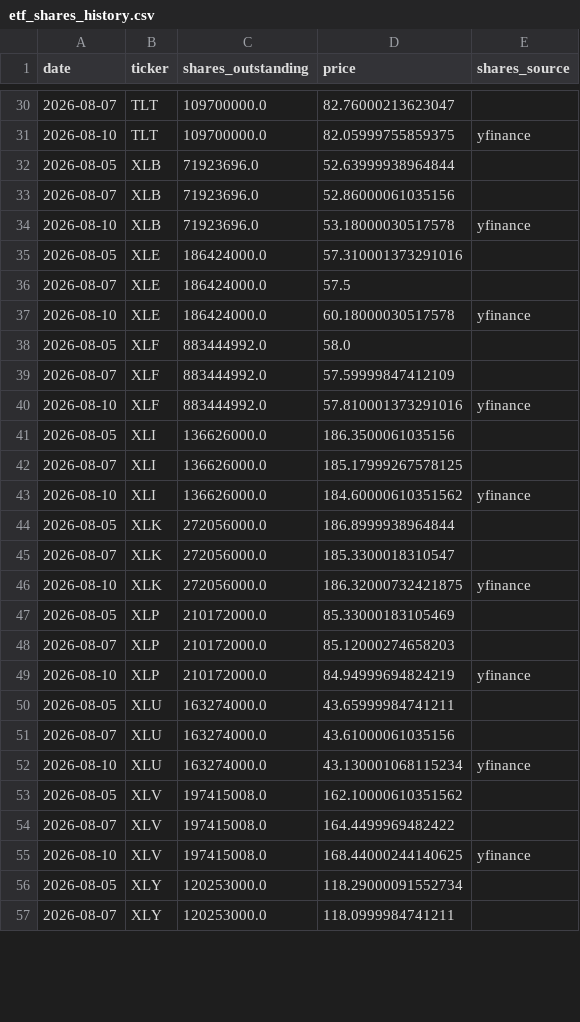
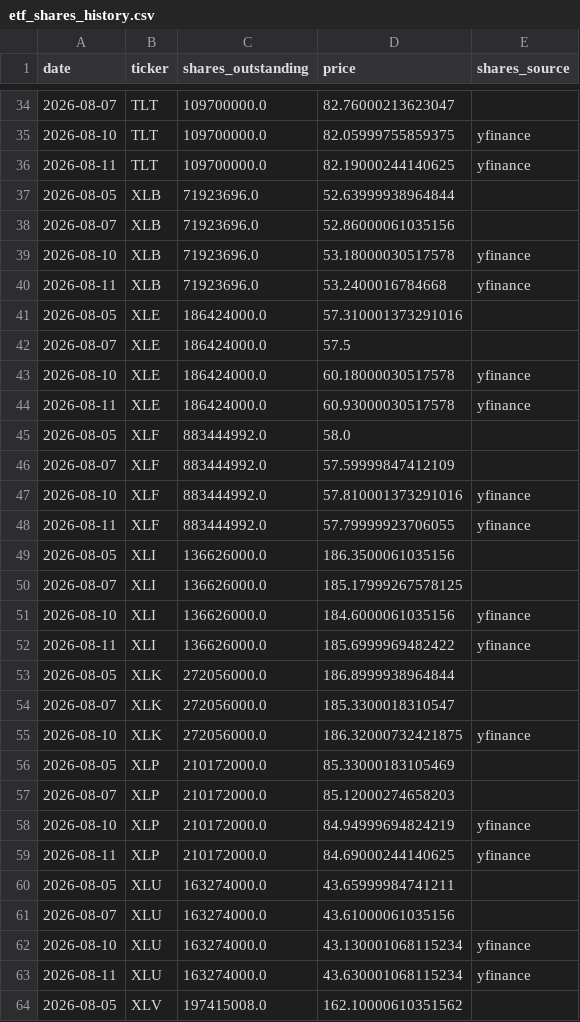
Before and after one commit to timothylundeen2008-web/Money_Flow, a CSV file: data/etf_shares_history.csv, drawn as a sheet; only a part is shown, gaps mark what is left out; the shorter side is filled out with more unchanged rows; the diff covers the shown part only.

```diff
--- a/data/etf_shares_history.csv
+++ b/data/etf_shares_history.csv
@@ -31,2 +35,3 @@ date,ticker,shares_outstanding,price,shares_source
 2026-08-10,TLT,109700000.0,82.05999755859375,yfinance
+2026-08-11,TLT,109700000.0,82.19000244140625,yfinance
 2026-08-05,XLB,71923696.0,52.63999938964844,
@@ -34,2 +39,3 @@ date,ticker,shares_outstanding,price,shares_source
 2026-08-10,XLB,71923696.0,53.18000030517578,yfinance
+2026-08-11,XLB,71923696.0,53.2400016784668,yfinance
 2026-08-05,XLE,186424000.0,57.310001373291016,
@@ -37,2 +43,3 @@ date,ticker,shares_outstanding,price,shares_source
 2026-08-10,XLE,186424000.0,60.18000030517578,yfinance
+2026-08-11,XLE,186424000.0,60.93000030517578,yfinance
 2026-08-05,XLF,883444992.0,58.0,
@@ -40,5 +47,7 @@ date,ticker,shares_outstanding,price,shares_source
 2026-08-10,XLF,883444992.0,57.810001373291016,yfinance
+2026-08-11,XLF,883444992.0,57.79999923706055,yfinance
 2026-08-05,XLI,136626000.0,186.3500061035156,
 2026-08-07,XLI,136626000.0,185.17999267578125,
-2026-08-10,XLI,136626000.0,184.60000610351562,yfinance
+2026-08-10,XLI,136626000.0,184.6000061035156,yfinance
+2026-08-11,XLI,136626000.0,185.6999969482422,yfinance
 2026-08-05,XLK,272056000.0,186.8999938964844,
@@ -49,2 +58,3 @@ date,ticker,shares_outstanding,price,shares_source
 2026-08-10,XLP,210172000.0,84.94999694824219,yfinance
+2026-08-11,XLP,210172000.0,84.69000244140625,yfinance
 2026-08-05,XLU,163274000.0,43.65999984741211,
@@ -52,2 +62,3 @@ date,ticker,shares_outstanding,price,shares_source
 2026-08-10,XLU,163274000.0,43.130001068115234,yfinance
+2026-08-11,XLU,163274000.0,43.630001068115234,yfinance
 2026-08-05,XLV,197415008.0,162.10000610351562,
```
Also changed, not shown: 5 added rows and 2 edited cells elsewhere in this file.
